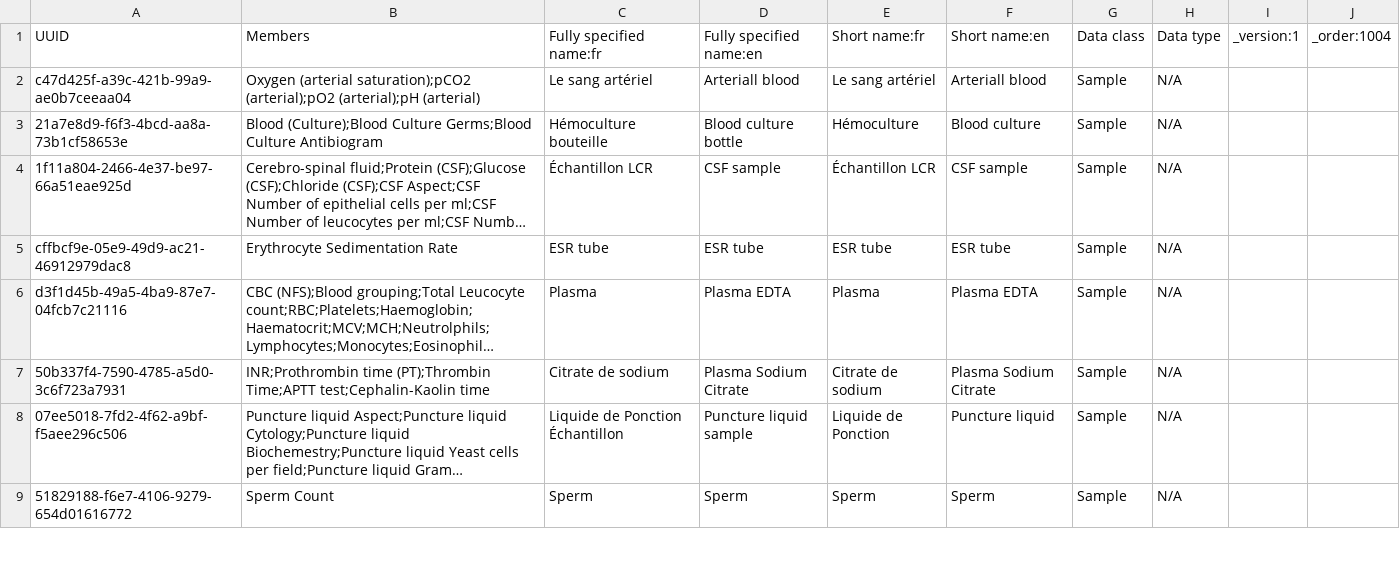
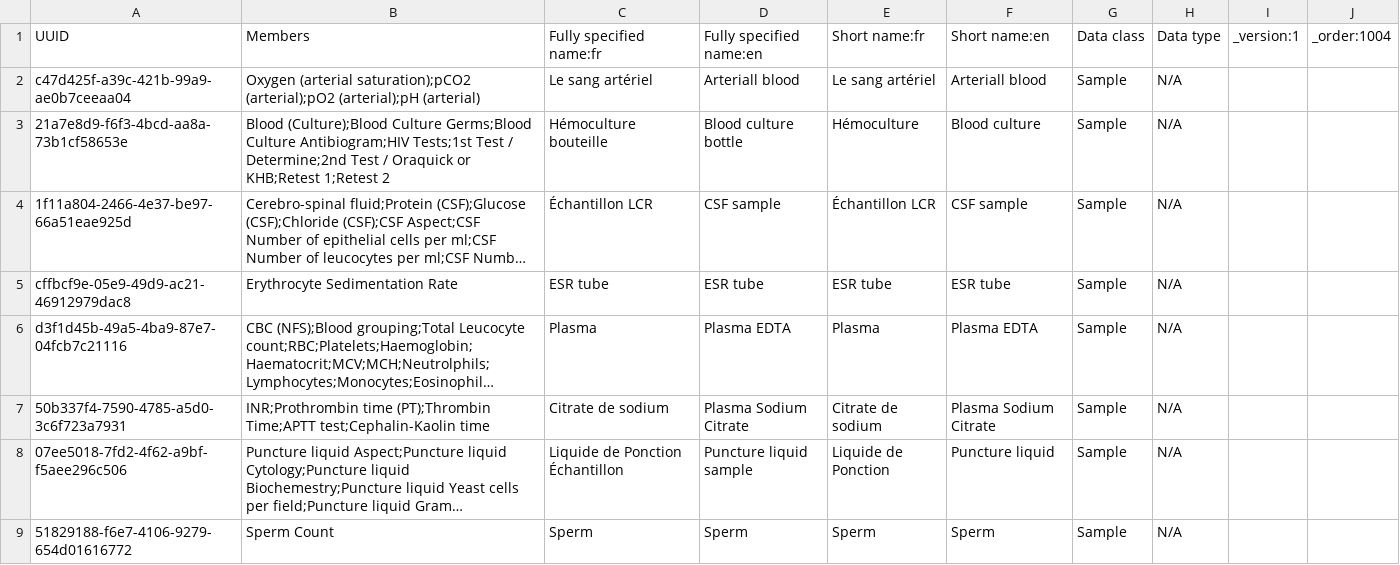
Before and after one commit to jembi/cameroon-bahmni-metadata, a CSV file: configuration/concepts/1004_all_orderables.csv, drawn as a sheet; only a part is shown; long unchanged cells end in …; the diff names each change by its address in the sheet, - before the commit and + after, or states it on an @@ line.

Commit message:
COM-273 Add hiv tests to blood sample

```diff
--- a/configuration/concepts/1004_all_orderables.csv
+++ b/configuration/concepts/1004_all_orderables.csv
-B3 (Members): …Germs;Blood Culture Antibiogram
+B3 (Members): …Germs;Blood Culture Antibiogram;HIV Tests;1st Test / Determine;2nd Test / Oraquick or KHB;Retest 1;Retest 2
```
